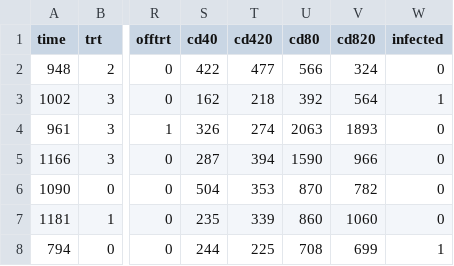
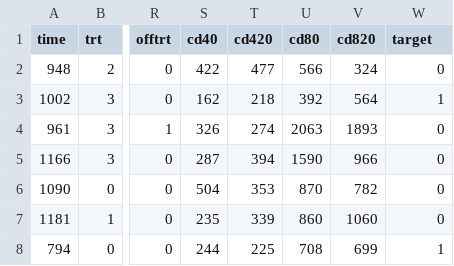
Before and after one commit to reisferso/dataset, a CSV file: AIDS_Classification.csv, drawn as a sheet; only a part is shown, gaps mark what is left out; the diff names each change by its address in the sheet, - before the commit and + after, or states it on an @@ line.

```diff
--- a/AIDS_Classification.csv
+++ b/AIDS_Classification.csv
-W1: infected
+W1: target
```
Also changed, not shown: ObesityDataSet_raw_and_data_sinthetic.csv, heart_failure_clinical_records.csv.
